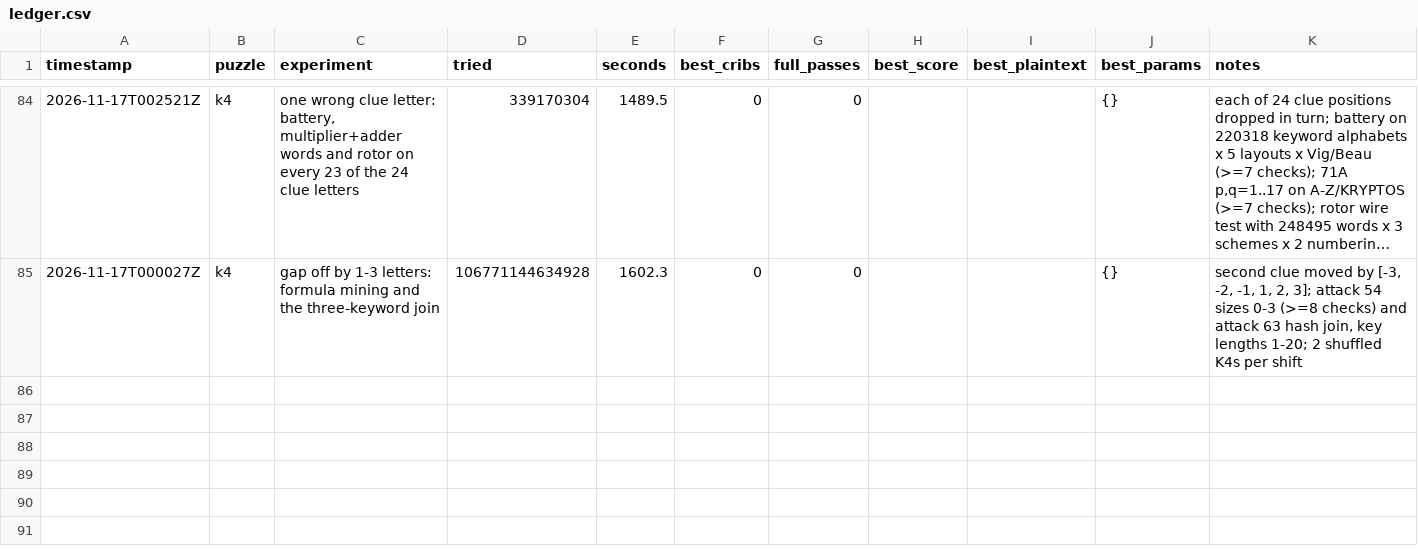
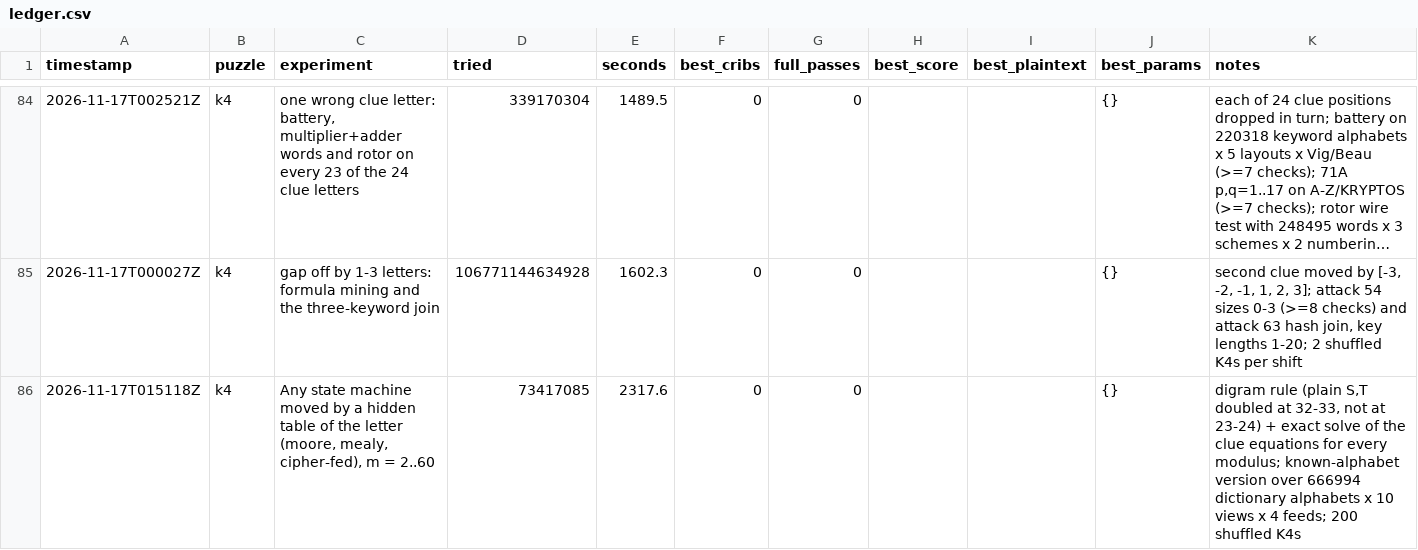
Before and after one commit to ozkilim/kryptos-playground, a CSV file: experiments/ledger.csv, drawn as a sheet; only a part is shown, gaps mark what is left out; long unchanged cells end in …; the diff names each change by its address in the sheet, - before the commit and + after, or states it on an @@ line.

Commit message:
Idea 83: Any state machine moved by a hidden table of the letter (cipher = F(state), state += g(letter) mod m, m = 2..60): the plain pair S,T is doubled once and not doubled once (dead-in-scope)

```diff
--- a/experiments/ledger.csv
+++ b/experiments/ledger.csv
+row 86: 2026-11-17T015118Z | k4 | Any state machine moved by a hidden table of the letter (moore, mealy, cipher-fed), m = 2..60 | 73417085 | 2317.6 | 0 | 0 |  |  | {} | digram rule (plain S,T doubled at 32-33, not at 23-24) + exact solve of the clue equations for every modulus; known-alphabet version over 666994 dictionary alphabets x 10 views x 4 feeds; 200 shuffled K4s
```
Also changed, not shown: 5 other files.
